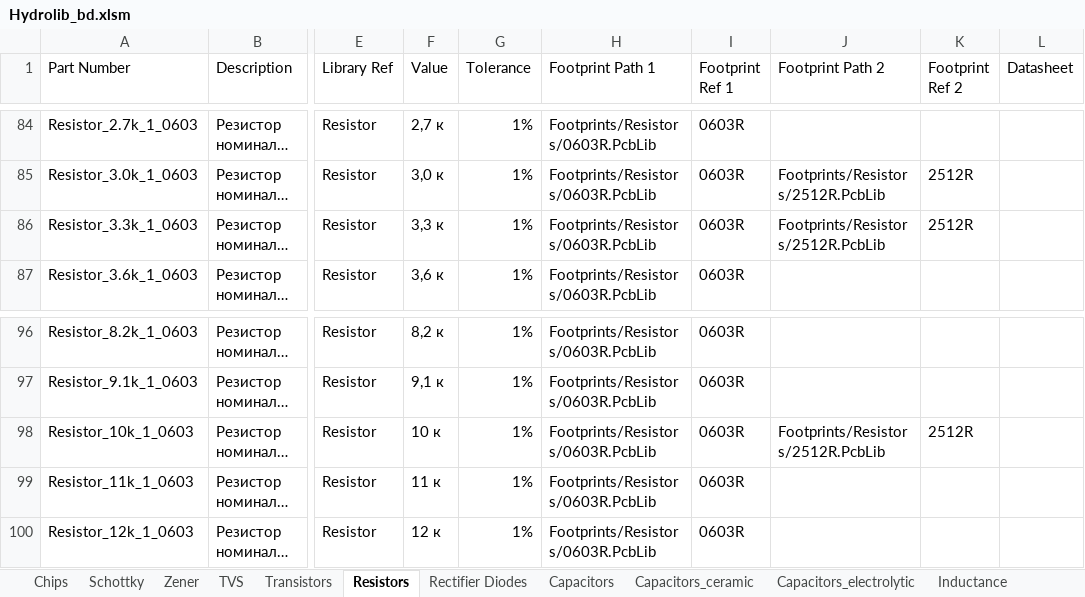
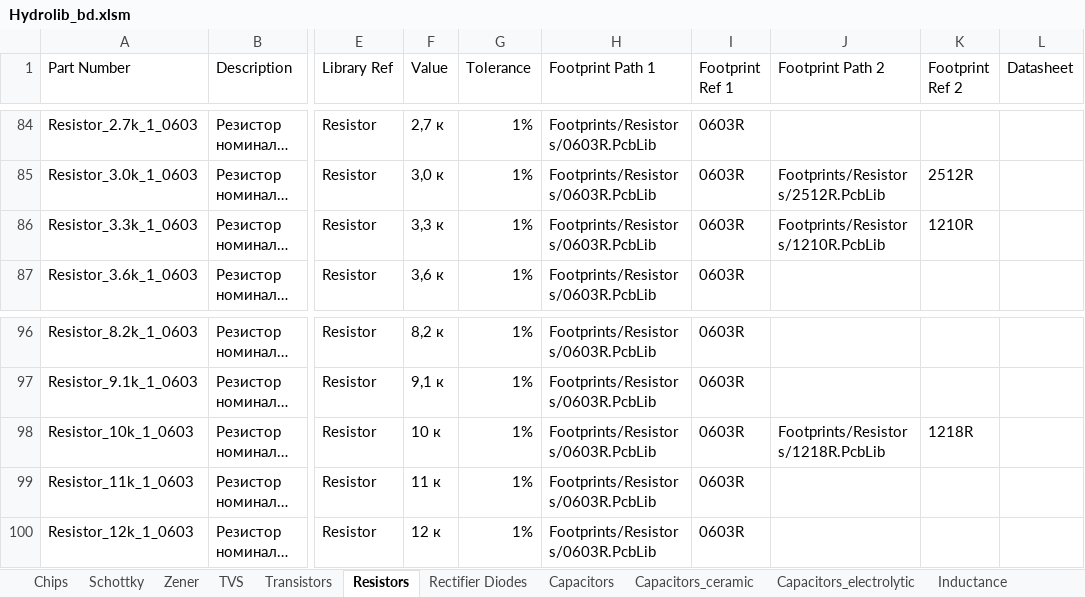
Before and after one commit to hydronautics-team/Hydrolib, an Excel workbook: Database/Hydrolib_bd.xlsm, sheet Resistors, drawn as a sheet; only a part is shown, gaps mark what is left out; long unchanged cells end in …; values as stored, in another font and other column widths than the file's, no borders; table styles not drawn; the diff names each change by its address in the sheet, - before the commit and + after, or states it on an @@ line.

```diff
--- a/Database/Hydrolib_bd.xlsm (sheet Resistors)
+++ b/Database/Hydrolib_bd.xlsm (sheet Resistors)
-J86 (Footprint Path 2): Footprints/Resistors/2512R.PcbLib
+J86 (Footprint Path 2): Footprints/Resistors/1210R.PcbLib
-K86 (Footprint Ref 2): 2512R
+K86 (Footprint Ref 2): 1210R
-J98 (Footprint Path 2): Footprints/Resistors/2512R.PcbLib
+J98 (Footprint Path 2): Footprints/Resistors/1218R.PcbLib
-K98 (Footprint Ref 2): 2512R
+K98 (Footprint Ref 2): 1218R
```
Also changed, not shown: 2 other files.
